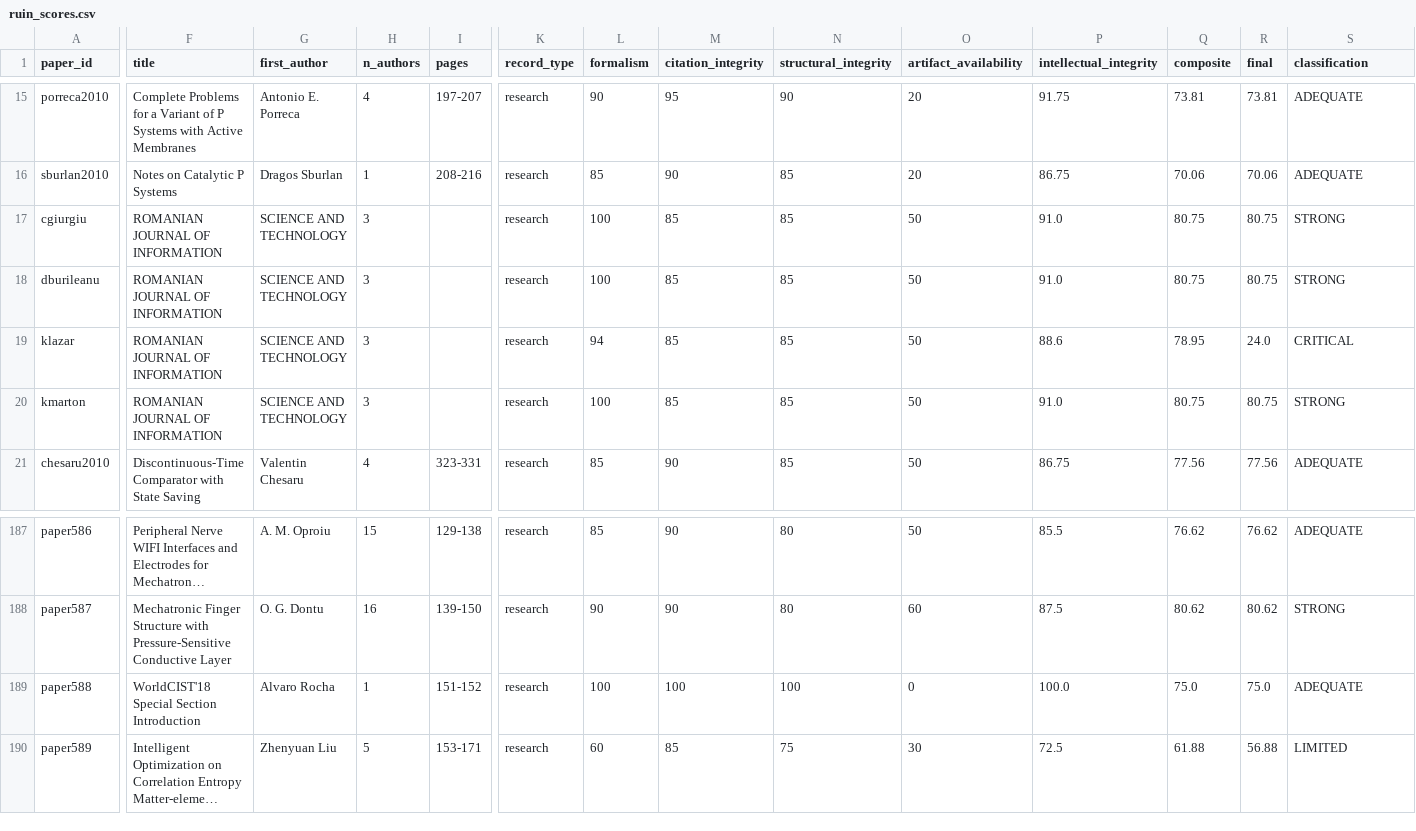
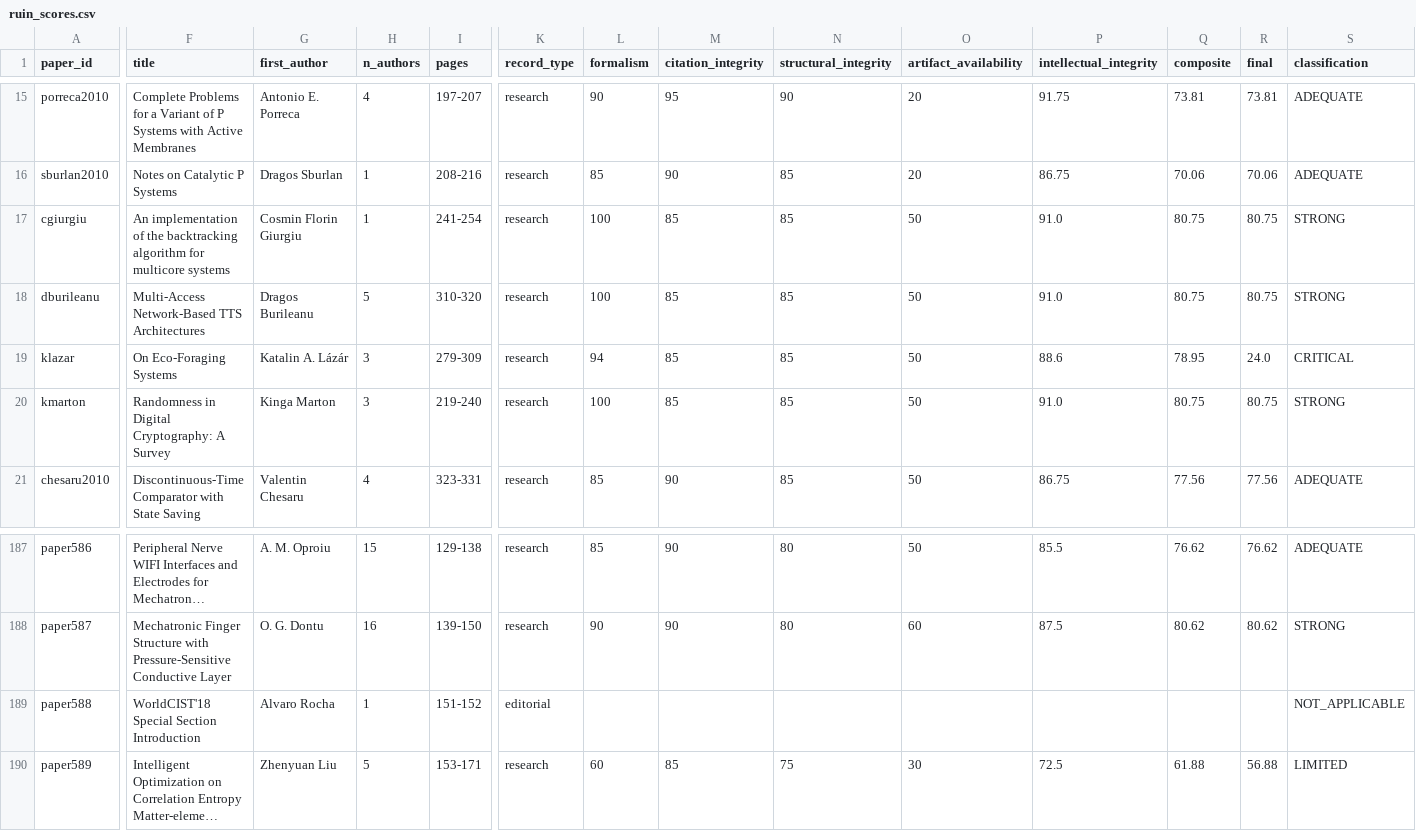
Before and after one commit to vbocan/ruin_framework, a CSV file: data/ruin_scores.csv, drawn as a sheet; only a part is shown, gaps mark what is left out; long unchanged cells end in …; the diff covers the shown part only; the diff names each change by its address in the sheet, - before the commit and + after, or states it on an @@ line.

Commit message:
Catch section introductions and front matter as non-research
A guest editor's "Special Section Introduction" was scored 75.0 as a research
paper. Its own verdict text says "not a research paper", but the title carries
no form of the word "editorial" so the existing guard missed it. Broaden the
title pattern to cover introductions, and add a page-span check that surfaces
any record running to two pages or fewer.

Also repair four records in 2010-v13-n3 whose PDF extraction captured the
journal's running header as the title and scattered the real title and page
range through the authors field. Titles, authors, and pages recovered from Web
of Science by page range; component scores were derived from paper content and
are unchanged.

Corpus is now 407 research papers and 8 non-research records.

```diff
--- a/data/ruin_scores.csv
+++ b/data/ruin_scores.csv
-F17 (title): ROMANIAN JOURNAL OF INFORMATION
+F17 (title): An implementation of the backtracking algorithm for multicore systems
-G17 (first_author): SCIENCE AND TECHNOLOGY
+G17 (first_author): Cosmin Florin Giurgiu
-H17 (n_authors): 3
+H17 (n_authors): 1
-I17 (pages): (empty)
+I17 (pages): 241-254
-F18 (title): ROMANIAN JOURNAL OF INFORMATION
+F18 (title): Multi-Access Network-Based TTS Architectures
-G18 (first_author): SCIENCE AND TECHNOLOGY
+G18 (first_author): Dragos Burileanu
-H18 (n_authors): 3
+H18 (n_authors): 5
-I18 (pages): (empty)
+I18 (pages): 310-320
-F19 (title): ROMANIAN JOURNAL OF INFORMATION
+F19 (title): On Eco-Foraging Systems
-G19 (first_author): SCIENCE AND TECHNOLOGY
+G19 (first_author): Katalin A. Lázár
-I19 (pages): (empty)
+I19 (pages): 279-309
-F20 (title): ROMANIAN JOURNAL OF INFORMATION
+F20 (title): Randomness in Digital Cryptography: A Survey
-G20 (first_author): SCIENCE AND TECHNOLOGY
+G20 (first_author): Kinga Marton
-I20 (pages): (empty)
+I20 (pages): 219-240
-K189 (record_type): research
+K189 (record_type): editorial
-L189 (formalism): 100
+L189 (formalism): (empty)
-M189 (citation_integrity): 100
+M189 (citation_integrity): (empty)
-N189 (structural_integrity): 100
+N189 (structural_integrity): (empty)
-O189 (artifact_availability): 0
+O189 (artifact_availability): (empty)
-P189 (intellectual_integrity): 100.0
+P189 (intellectual_integrity): (empty)
-Q189 (composite): 75.0
+Q189 (composite): (empty)
-R189 (final): 75.0
+R189 (final): (empty)
-S189 (classification): ADEQUATE
+S189 (classification): NOT_APPLICABLE
```
Also changed, not shown: 1 edited cell elsewhere in this file, 3 other files.
